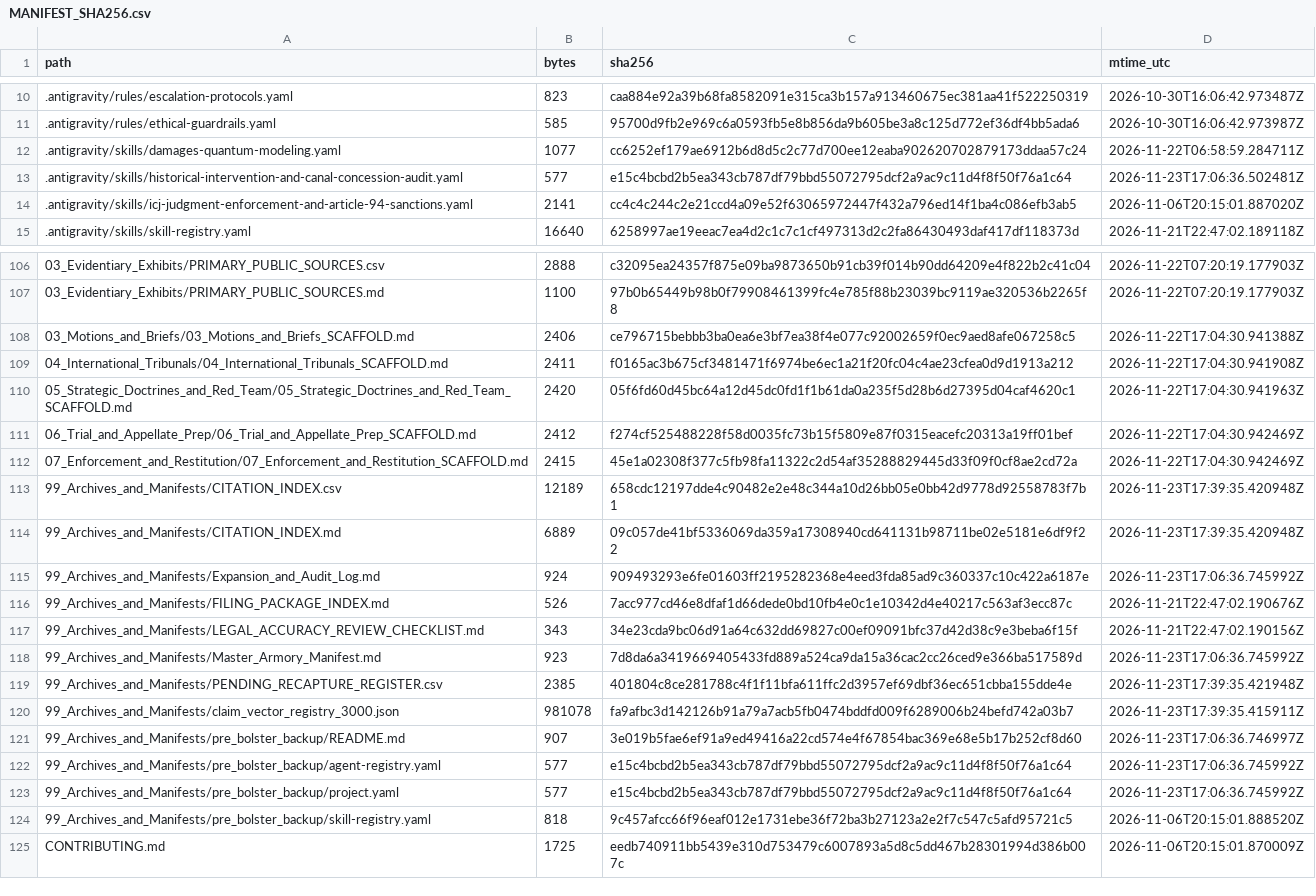
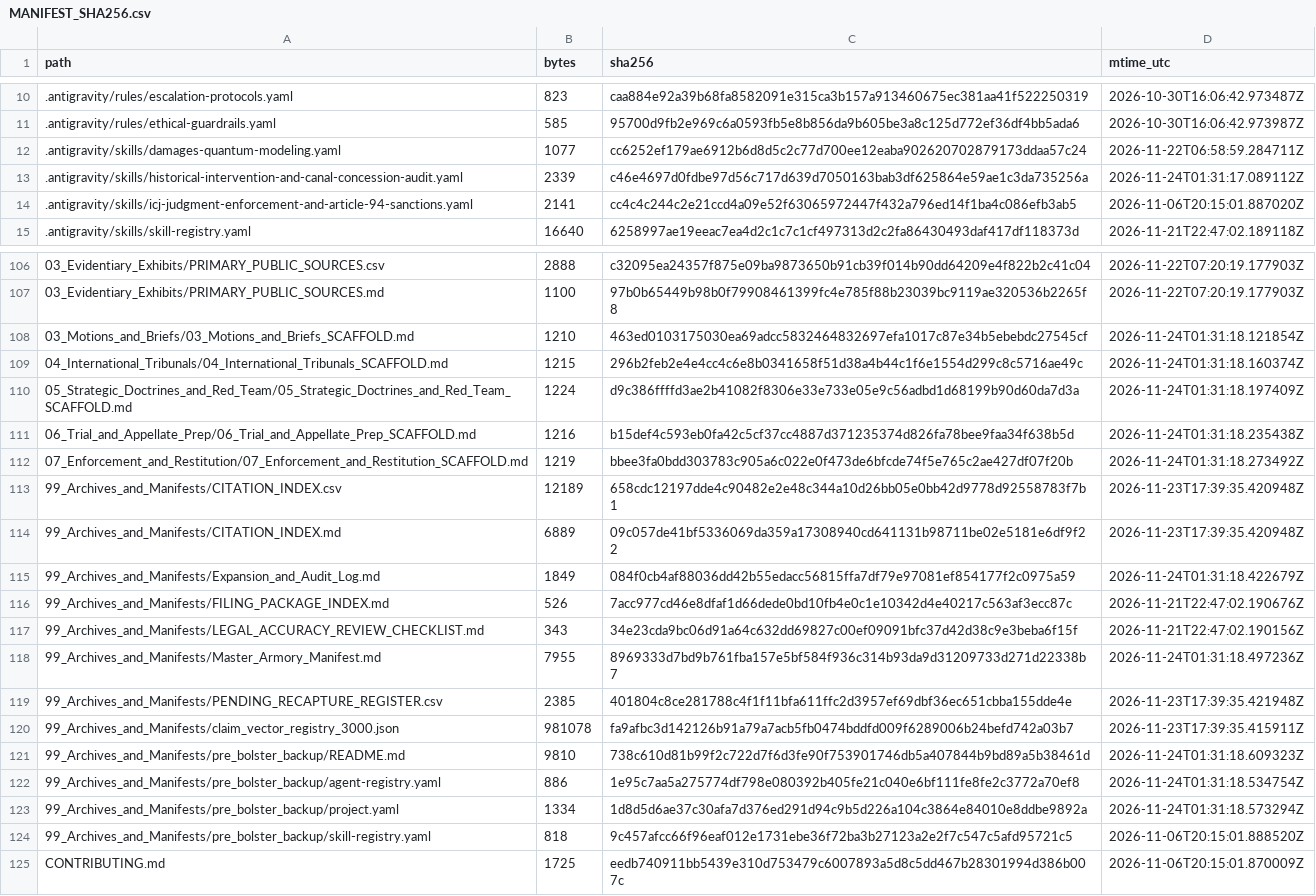
Before and after one commit to GlobalRestitutionAlliance/turtle-island-us-nd-turtle-mountain-band-of-chippewa-indians-master-litigation, a CSV file: 99_Archives_and_Manifests/MANIFEST_SHA256.csv, drawn as a sheet; only a part is shown, gaps mark what is left out; the diff covers the shown part only.

Commit message:
REVERTED DUE TO UNPROMPTED MASS J3WFICATED DATA CORRUPTION BY COMPROMISED BIASED LLM/ARTIFICIAL INTELLIGENCE MODELS

```diff
--- a/99_Archives_and_Manifests/MANIFEST_SHA256.csv
+++ b/99_Archives_and_Manifests/MANIFEST_SHA256.csv
@@ -12,3 +12,3 @@ path,bytes,sha256,mtime_utc
 .antigravity/skills/damages-quantum-modeling.yaml,1077,cc6252ef179ae6912b6d8d5c2c77d700ee12eaba902620702879173ddaa57c24,2026-11-22T06:58:59.284711Z
-.antigravity/skills/historical-intervention-and-canal-concession-audit.yaml,577,e15c4bcbd2b5ea343cb787df79bbd55072795dcf2a9ac9c11d4f8f50f76a1c64,2026-11-23T17:06:36.502481Z
+.antigravity/skills/historical-intervention-and-canal-concession-audit.yaml,2339,c46e4697d0fdbe97d56c717d639d7050163bab3df625864e59ae1c3da735256a,2026-11-24T01:31:17.089112Z
 .antigravity/skills/icj-judgment-enforcement-and-article-94-sanctions.yaml,2141,cc4c4c244c2e21ccd4a09e52f63065972447f432a796ed14f1ba4c086efb3ab5,2026-11-06T20:15:01.887020Z
@@ -107,18 +107,18 @@ path,bytes,sha256,mtime_utc
 03_Evidentiary_Exhibits/PRIMARY_PUBLIC_SOURCES.md,1100,97b0b65449b98b0f79908461399fc4e785f88b23039bc9119ae320536b2265f8,2026-11-22T07:20:19.177903Z
-03_Motions_and_Briefs/03_Motions_and_Briefs_SCAFFOLD.md,2406,ce796715bebbb3ba0ea6e3bf7ea38f4e077c92002659f0ec9aed8afe067258c5,2026-11-22T17:04:30.941388Z
-04_International_Tribunals/04_International_Tribunals_SCAFFOLD.md,2411,f0165ac3b675cf3481471f6974be6ec1a21f20fc04c4ae23cfea0d9d1913a212,2026-11-22T17:04:30.941908Z
-05_Strategic_Doctrines_and_Red_Team/05_Strategic_Doctrines_and_Red_Team_SCAFFOLD.md,2420,05f6fd60d45bc64a12d45dc0fd1f1b61da0a235f5d28b6d27395d04caf4620c1,2026-11-22T17:04:30.941963Z
-06_Trial_and_Appellate_Prep/06_Trial_and_Appellate_Prep_SCAFFOLD.md,2412,f274cf525488228f58d0035fc73b15f5809e87f0315eacefc20313a19ff01bef,2026-11-22T17:04:30.942469Z
-07_Enforcement_and_Restitution/07_Enforcement_and_Restitution_SCAFFOLD.md,2415,45e1a02308f377c5fb98fa11322c2d54af35288829445d33f09f0cf8ae2cd72a,2026-11-22T17:04:30.942469Z
+03_Motions_and_Briefs/03_Motions_and_Briefs_SCAFFOLD.md,1210,463ed0103175030ea69adcc5832464832697efa1017c87e34b5ebebdc27545cf,2026-11-24T01:31:18.121854Z
+04_International_Tribunals/04_International_Tribunals_SCAFFOLD.md,1215,296b2feb2e4e4cc4c6e8b0341658f51d38a4b44c1f6e1554d299c8c5716ae49c,2026-11-24T01:31:18.160374Z
+05_Strategic_Doctrines_and_Red_Team/05_Strategic_Doctrines_and_Red_Team_SCAFFOLD.md,1224,d9c386ffffd3ae2b41082f8306e33e733e05e9c56adbd1d68199b90d60da7d3a,2026-11-24T01:31:18.197409Z
+06_Trial_and_Appellate_Prep/06_Trial_and_Appellate_Prep_SCAFFOLD.md,1216,b15def4c593eb0fa42c5cf37cc4887d371235374d826fa78bee9faa34f638b5d,2026-11-24T01:31:18.235438Z
+07_Enforcement_and_Restitution/07_Enforcement_and_Restitution_SCAFFOLD.md,1219,bbee3fa0bdd303783c905a6c022e0f473de6bfcde74f5e765c2ae427df07f20b,2026-11-24T01:31:18.273492Z
 99_Archives_and_Manifests/CITATION_INDEX.csv,12189,658cdc12197dde4c90482e2e48c344a10d26bb05e0bb42d9778d92558783f7b1,2026-11-23T17:39:35.420948Z
 99_Archives_and_Manifests/CITATION_INDEX.md,6889,09c057de41bf5336069da359a17308940cd641131b98711be02e5181e6df9f22,2026-11-23T17:39:35.420948Z
-99_Archives_and_Manifests/Expansion_and_Audit_Log.md,924,909493293e6fe01603ff2195282368e4eed3fda85ad9c360337c10c422a6187e,2026-11-23T17:06:36.745992Z
+99_Archives_and_Manifests/Expansion_and_Audit_Log.md,1849,084f0cb4af88036dd42b55edacc56815ffa7df79e97081ef854177f2c0975a59,2026-11-24T01:31:18.422679Z
 99_Archives_and_Manifests/FILING_PACKAGE_INDEX.md,526,7acc977cd46e8dfaf1d66dede0bd10fb4e0c1e10342d4e40217c563af3ecc87c,2026-11-21T22:47:02.190676Z
 99_Archives_and_Manifests/LEGAL_ACCURACY_REVIEW_CHECKLIST.md,343,34e23cda9bc06d91a64c632dd69827c00ef09091bfc37d42d38c9e3beba6f15f,2026-11-21T22:47:02.190156Z
-99_Archives_and_Manifests/Master_Armory_Manifest.md,923,7d8da6a3419669405433fd889a524ca9da15a36cac2cc26ced9e366ba517589d,2026-11-23T17:06:36.745992Z
+99_Archives_and_Manifests/Master_Armory_Manifest.md,7955,8969333d7bd9b761fba157e5bf584f936c314b93da9d31209733d271d22338b7,2026-11-24T01:31:18.497236Z
 99_Archives_and_Manifests/PENDING_RECAPTURE_REGISTER.csv,2385,401804c8ce281788c4f1f11bfa611ffc2d3957ef69dbf36ec651cbba155dde4e,2026-11-23T17:39:35.421948Z
 99_Archives_and_Manifests/claim_vector_registry_3000.json,981078,fa9afbc3d142126b91a79a7acb5fb0474bddfd009f6289006b24befd742a03b7,2026-11-23T17:39:35.415911Z
-99_Archives_and_Manifests/pre_bolster_backup/README.md,907,3e019b5fae6ef91a9ed49416a22cd574e4f67854bac369e68e5b17b252cf8d60,2026-11-23T17:06:36.746997Z
-99_Archives_and_Manifests/pre_bolster_backup/agent-registry.yaml,577,e15c4bcbd2b5ea343cb787df79bbd55072795dcf2a9ac9c11d4f8f50f76a1c64,2026-11-23T17:06:36.745992Z
-99_Archives_and_Manifests/pre_bolster_backup/project.yaml,577,e15c4bcbd2b5ea343cb787df79bbd55072795dcf2a9ac9c11d4f8f50f76a1c64,2026-11-23T17:06:36.745992Z
+99_Archives_and_Manifests/pre_bolster_backup/README.md,9810,738c610d81b99f2c722d7f6d3fe90f753901746db5a407844b9bd89a5b38461d,2026-11-24T01:31:18.609323Z
+99_Archives_and_Manifests/pre_bolster_backup/agent-registry.yaml,886,1e95c7aa5a275774df798e080392b405fe21c040e6bf111fe8fe2c3772a70ef8,2026-11-24T01:31:18.534754Z
+99_Archives_and_Manifests/pre_bolster_backup/project.yaml,1334,1d8d5d6ae37c30afa7d376ed291d94c9b5d226a104c3864e84010e8ddbe9892a,2026-11-24T01:31:18.573294Z
 99_Archives_and_Manifests/pre_bolster_backup/skill-registry.yaml,818,9c457afcc66f96eaf012e1731ebe36f72ba3b27123a2e2f7c547c5afd95721c5,2026-11-06T20:15:01.888520Z
```
Also changed, not shown: 77 edited cells elsewhere in this file, 37 other files.
